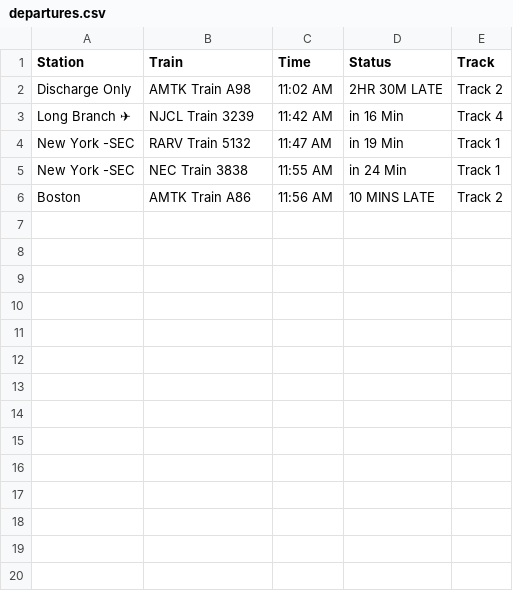
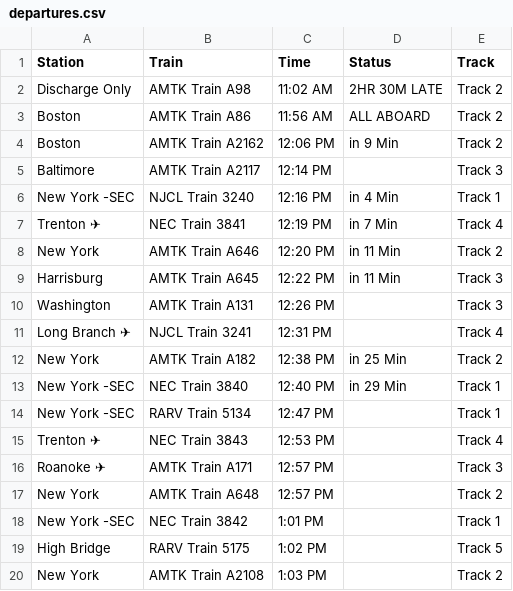
Before and after one commit to LuckyQuack/dvscraper, a CSV file: departures.csv, drawn as a sheet.

Commit message:
Fix for missing track or status

```diff
--- a/departures.csv
+++ b/departures.csv
@@ -2,5 +2,19 @@ Station,Train,Time,Status,Track
 Discharge Only,AMTK Train A98,11:02 AM,2HR 30M LATE,Track 2
-Long Branch ✈,NJCL Train 3239,11:42 AM,in 16 Min,Track 4
-New York -SEC,RARV Train 5132,11:47 AM,in 19 Min,Track 1
-New York -SEC,NEC Train 3838,11:55 AM,in 24 Min,Track 1
-Boston,AMTK Train A86,11:56 AM,10 MINS LATE,Track 2
+Boston,AMTK Train A86,11:56 AM,ALL ABOARD,Track 2
+Boston,AMTK Train A2162,12:06 PM,in 9 Min,Track 2
+Baltimore,AMTK Train A2117,12:14 PM,,Track 3
+New York -SEC,NJCL Train 3240,12:16 PM,in 4 Min,Track 1
+Trenton ✈,NEC Train 3841,12:19 PM,in 7 Min,Track 4
+New York,AMTK Train A646,12:20 PM,in 11 Min,Track 2
+Harrisburg,AMTK Train A645,12:22 PM,in 11 Min,Track 3
+Washington,AMTK Train A131,12:26 PM,,Track 3
+Long Branch ✈,NJCL Train 3241,12:31 PM,,Track 4
+New York,AMTK Train A182,12:38 PM,in 25 Min,Track 2
+New York -SEC,NEC Train 3840,12:40 PM,in 29 Min,Track 1
+New York -SEC,RARV Train 5134,12:47 PM,,Track 1
+Trenton ✈,NEC Train 3843,12:53 PM,,Track 4
+Roanoke ✈,AMTK Train A171,12:57 PM,,Track 3
+New York,AMTK Train A648,12:57 PM,,Track 2
+New York -SEC,NEC Train 3842,1:01 PM,,Track 1
+High Bridge,RARV Train 5175,1:02 PM,,Track 5
+New York,AMTK Train A2108,1:03 PM,,Track 2
```
Also changed, not shown: 1 other file.
